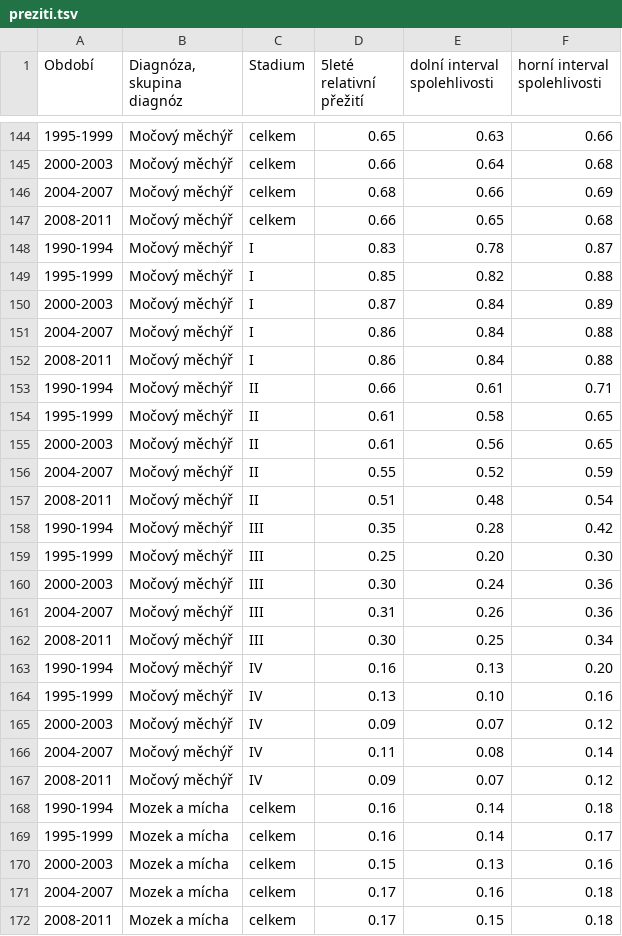
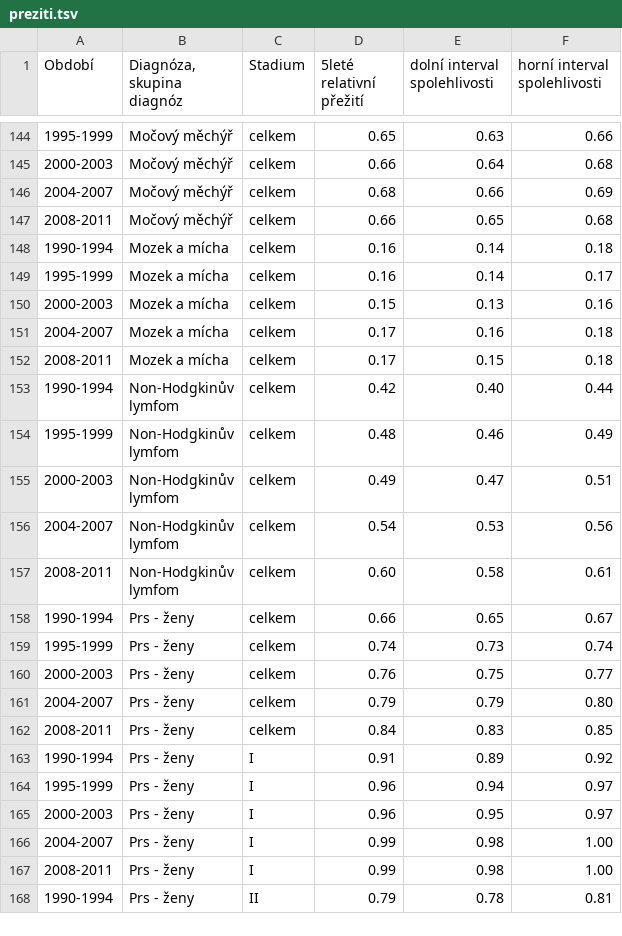
Before and after one commit to DataRozhlas/rakovina-doziti, a TSV file: data/preziti.tsv, drawn as a sheet; only a part is shown, gaps mark what is left out; the shorter side is filled out with more unchanged rows; the diff names each change by its address in the sheet, - before the commit and + after, or states it on an @@ line.

Commit message:
u mocovyho mechyre vyhozeny jednotliva stadia

```diff
--- a/data/preziti.tsv
+++ b/data/preziti.tsv
-row 148: 1990-1994 | Močový měchýř | I | 0.83 | 0.78 | 0.87
-row 149: 1995-1999 | Močový měchýř | I | 0.85 | 0.82 | 0.88
-row 150: 2000-2003 | Močový měchýř | I | 0.87 | 0.84 | 0.89
-row 151: 2004-2007 | Močový měchýř | I | 0.86 | 0.84 | 0.88
-row 152: 2008-2011 | Močový měchýř | I | 0.86 | 0.84 | 0.88
-row 153: 1990-1994 | Močový měchýř | II | 0.66 | 0.61 | 0.71
-row 154: 1995-1999 | Močový měchýř | II | 0.61 | 0.58 | 0.65
-row 155: 2000-2003 | Močový měchýř | II | 0.61 | 0.56 | 0.65
-row 156: 2004-2007 | Močový měchýř | II | 0.55 | 0.52 | 0.59
-row 157: 2008-2011 | Močový měchýř | II | 0.51 | 0.48 | 0.54
-row 158: 1990-1994 | Močový měchýř | III | 0.35 | 0.28 | 0.42
-row 159: 1995-1999 | Močový měchýř | III | 0.25 | 0.20 | 0.30
-row 160: 2000-2003 | Močový měchýř | III | 0.30 | 0.24 | 0.36
-row 161: 2004-2007 | Močový měchýř | III | 0.31 | 0.26 | 0.36
-row 162: 2008-2011 | Močový měchýř | III | 0.30 | 0.25 | 0.34
-row 163: 1990-1994 | Močový měchýř | IV | 0.16 | 0.13 | 0.20
-row 164: 1995-1999 | Močový měchýř | IV | 0.13 | 0.10 | 0.16
-row 165: 2000-2003 | Močový měchýř | IV | 0.09 | 0.07 | 0.12
-row 166: 2004-2007 | Močový měchýř | IV | 0.11 | 0.08 | 0.14
-row 167: 2008-2011 | Močový měchýř | IV | 0.09 | 0.07 | 0.12
```
